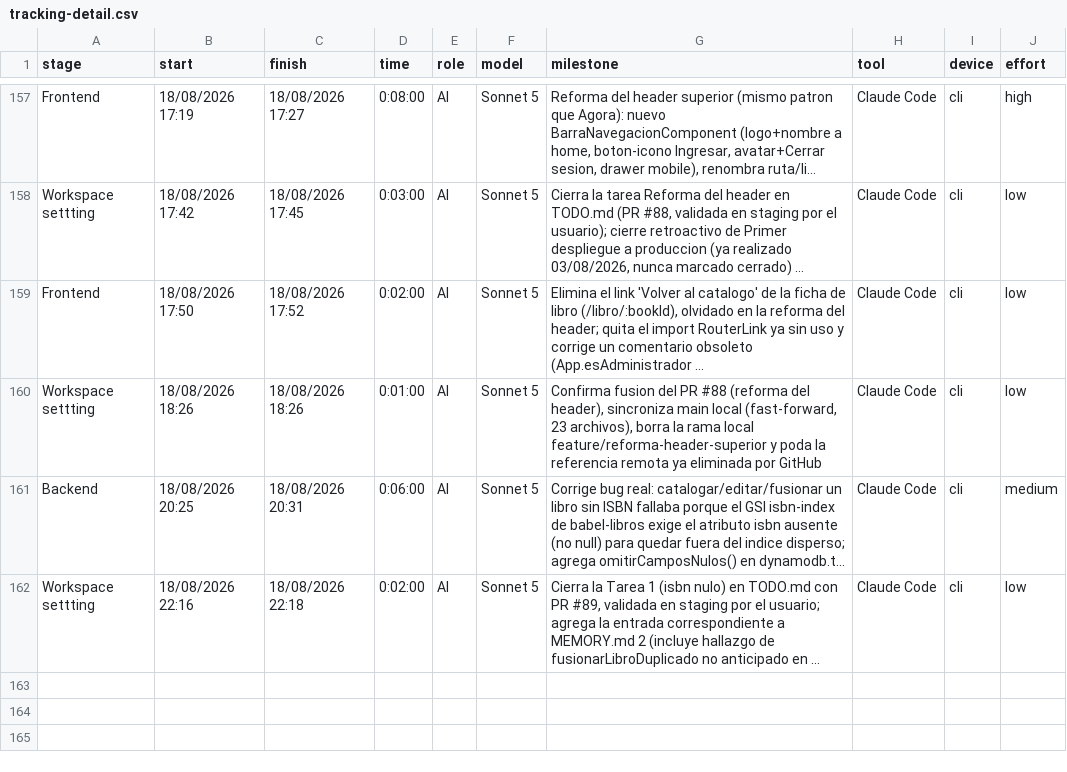
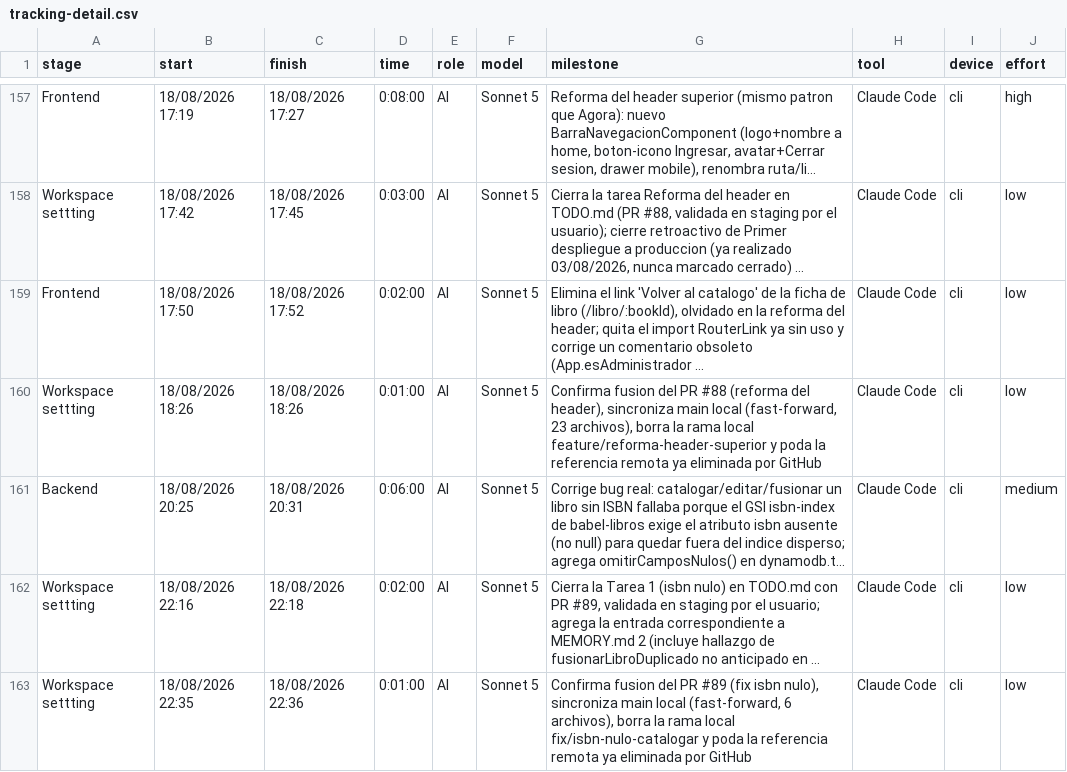
Before and after one commit to ocastelblanco/babel-letiende, a CSV file: tracking-detail.csv, drawn as a sheet; only a part is shown, gaps mark what is left out; long unchanged cells end in …; the diff names each change by its address in the sheet, - before the commit and + after, or states it on an @@ line.

Commit message:
docs: actualización de tracking

```diff
--- a/tracking-detail.csv
+++ b/tracking-detail.csv
+row 163: Workspace settting | 18/08/2026 22:35 | 18/08/2026 22:36 | 0:01:00 | AI | Sonnet 5 | Confirma fusion del PR #89 (fix isbn nulo), sincroniza main local (fast-forward, 6 archivos), borra la rama local fix/isbn-nulo-catalogar y poda la referencia remota ya eliminada por GitHub | Claude Code | cli | low
```
